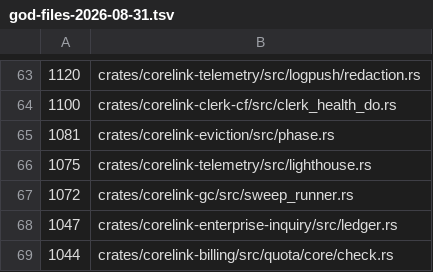
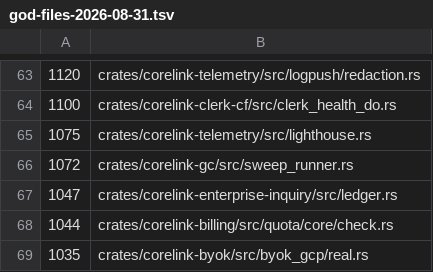
Before and after one commit to HuGR-Labs/corelink-server, a TSV file: reports/refactor/god-files-2026-08-31.tsv, drawn as a sheet; only a part is shown, gaps mark what is left out; the shorter side is filled out with more unchanged rows.

Commit message:
chore(refactor): graduate eviction phase baseline
Signed-off-by: Gustavo Schneiter <gustavo@humangr.com>

```diff
--- a/reports/refactor/god-files-2026-08-31.tsv
+++ b/reports/refactor/god-files-2026-08-31.tsv
@@ -64,3 +64,2 @@
 1100	crates/corelink-clerk-cf/src/clerk_health_do.rs
-1081	crates/corelink-eviction/src/phase.rs
 1075	crates/corelink-telemetry/src/lighthouse.rs
```
